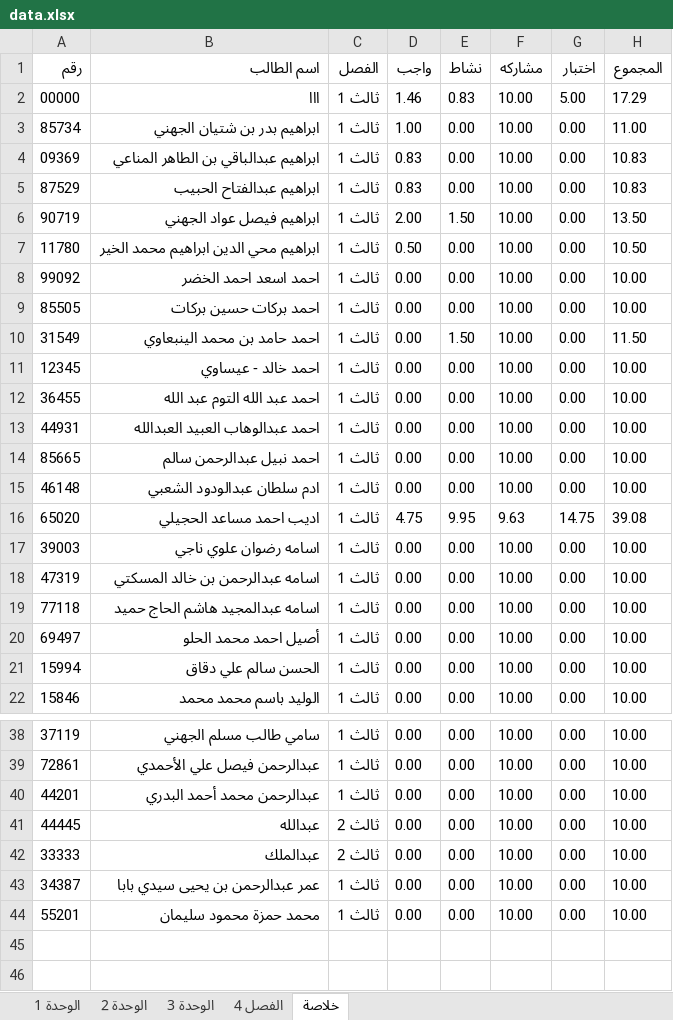
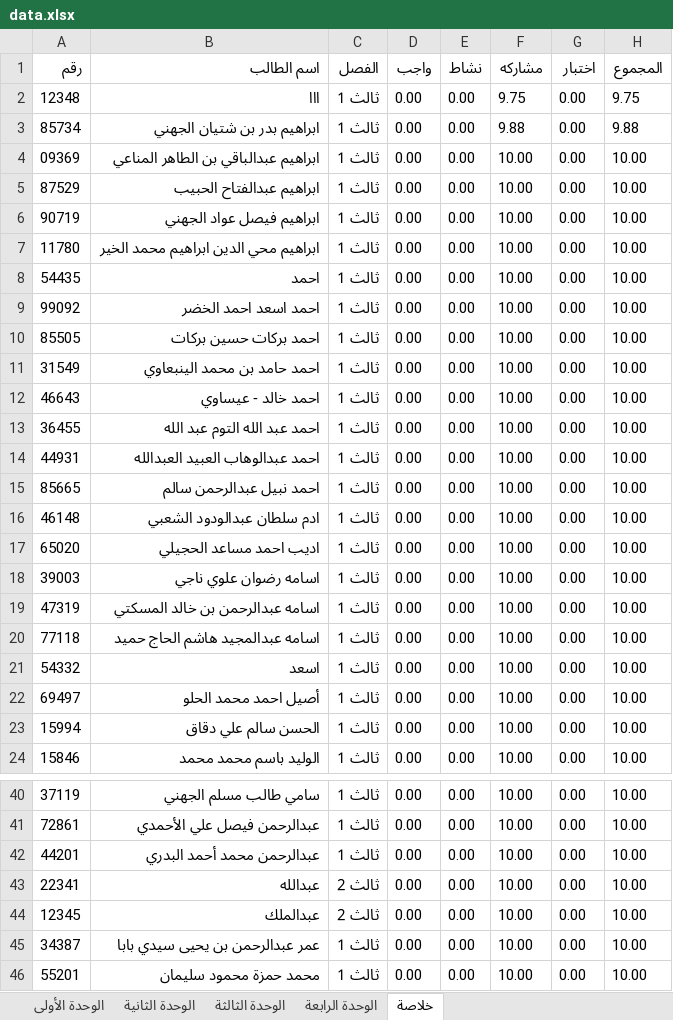
Before and after one commit to swar9622-svg/Results, an Excel workbook: data.xlsx, sheet خلاصة, drawn as a sheet; only a part is shown, gaps mark what is left out; values as stored, in another font and other column widths than the file's, no borders; removed rows and columns are numbered as before the commit, all else as after; the diff names each change by its address in the sheet, - before the commit and + after, or states it on an @@ line.

```diff
--- a/data.xlsx (sheet خلاصة)
+++ b/data.xlsx (sheet خلاصة)
-sheet tab: الوحدة 1
+sheet tab: الوحدة الأولى
-sheet tab: الوحدة 2
+sheet tab: الوحدة الثانية
-sheet tab: الوحدة 3
+sheet tab: الوحدة الثالثة
-sheet tab: الفصل 4
+sheet tab: الوحدة الرابعة
-row 2: 00000 | ااا | ثالث 1 | 1.46 | 0.83 | 10.00 | 5.00 | 17.29
+row 2: 12348 | ااا | ثالث 1 | 0.00 | 0.00 | 9.75 | 0.00 | 9.75
-D3 (واجب): 1.00
+D3 (واجب): 0.00
-F3 (مشاركه): 10.00
+F3 (مشاركه): 9.88
-H3 (المجموع): 11.00
+H3 (المجموع): 9.88
-D4:D5 (واجب): 0.83
+D4:D5 (واجب): 0.00
-H4:H5 (المجموع): 10.83
+H4:H5 (المجموع): 10.00
-D6 (واجب): 2.00
+D6 (واجب): 0.00
-E6 (نشاط): 1.50
+E6 (نشاط): 0.00
-H6 (المجموع): 13.50
+H6 (المجموع): 10.00
-D7 (واجب): 0.50
+D7 (واجب): 0.00
-H7 (المجموع): 10.50
+H7 (المجموع): 10.00
+row 8: 54435 | احمد | ثالث 1 | 0.00 | 0.00 | 10.00 | 0.00 | 10.00
-E11 (نشاط): 1.50
+E11 (نشاط): 0.00
-H11 (المجموع): 11.50
+H11 (المجموع): 10.00
-A12 (رقم): 12345
+A12 (رقم): 46643
-D17 (واجب): 4.75
+D17 (واجب): 0.00
-E17 (نشاط): 9.95
+E17 (نشاط): 0.00
-F17 (مشاركه): 9.63
+F17 (مشاركه): 10.00
-G17 (اختبار): 14.75
+G17 (اختبار): 0.00
-H17 (المجموع): 39.08
+H17 (المجموع): 10.00
+row 21: 54332 | اسعد | ثالث 1 | 0.00 | 0.00 | 10.00 | 0.00 | 10.00
-A43 (رقم): 44445
+A43 (رقم): 22341
-A44 (رقم): 33333
+A44 (رقم): 12345
```
Also changed, not shown: sheet الوحدة الأولى, sheet الوحدة الثالثة, sheet الوحدة الثانية, sheet الوحدة الرابعة.
